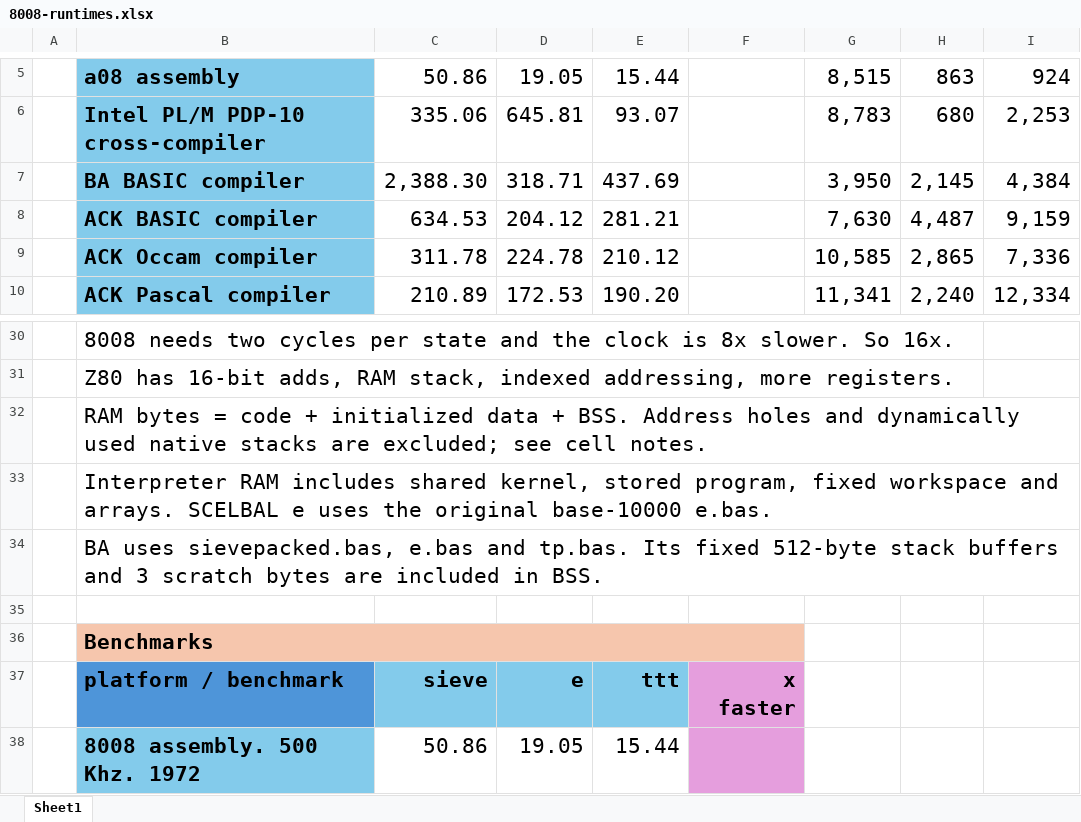
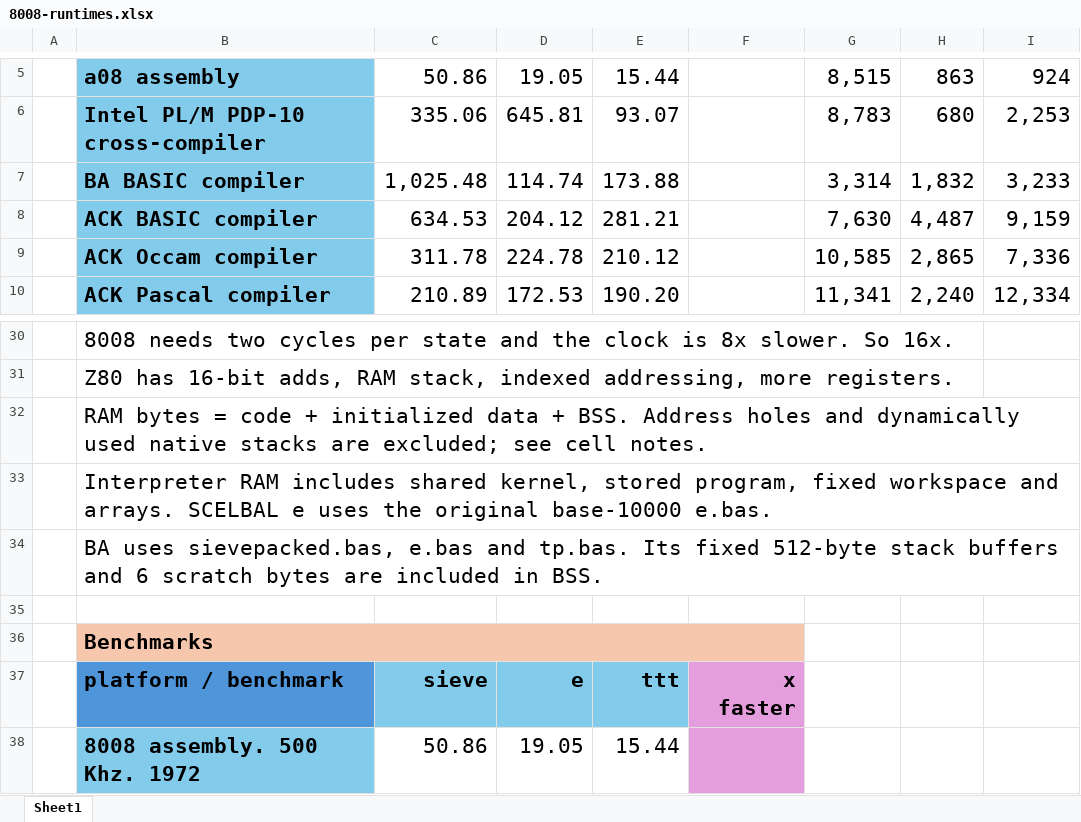
Before and after one commit to davidly/ntv8008, an Excel workbook: docs/8008-runtimes.xlsx, sheet Sheet1, drawn as a sheet; only a part is shown, gaps mark what is left out; values as stored, in another font and other column widths than the file's, no borders; conditional formats not drawn; the diff names each change by its address in the sheet, - before the commit and + after, or states it on an @@ line.

```diff
--- a/docs/8008-runtimes.xlsx (sheet Sheet1)
+++ b/docs/8008-runtimes.xlsx (sheet Sheet1)
-C7: 2,388.30
+C7: 1,025.48
-D7: 318.71
+D7: 114.74
-E7: 437.69
+E7: 173.88
-G7: 3,950
+G7: 3,314
-H7: 2,145
+H7: 1,832
-I7: 4,384
+I7: 3,233
-B34: …buffers and 3 scratch bytes…
+B34: …buffers and 6 scratch bytes…
```
Also changed, not shown: 2 other files.
